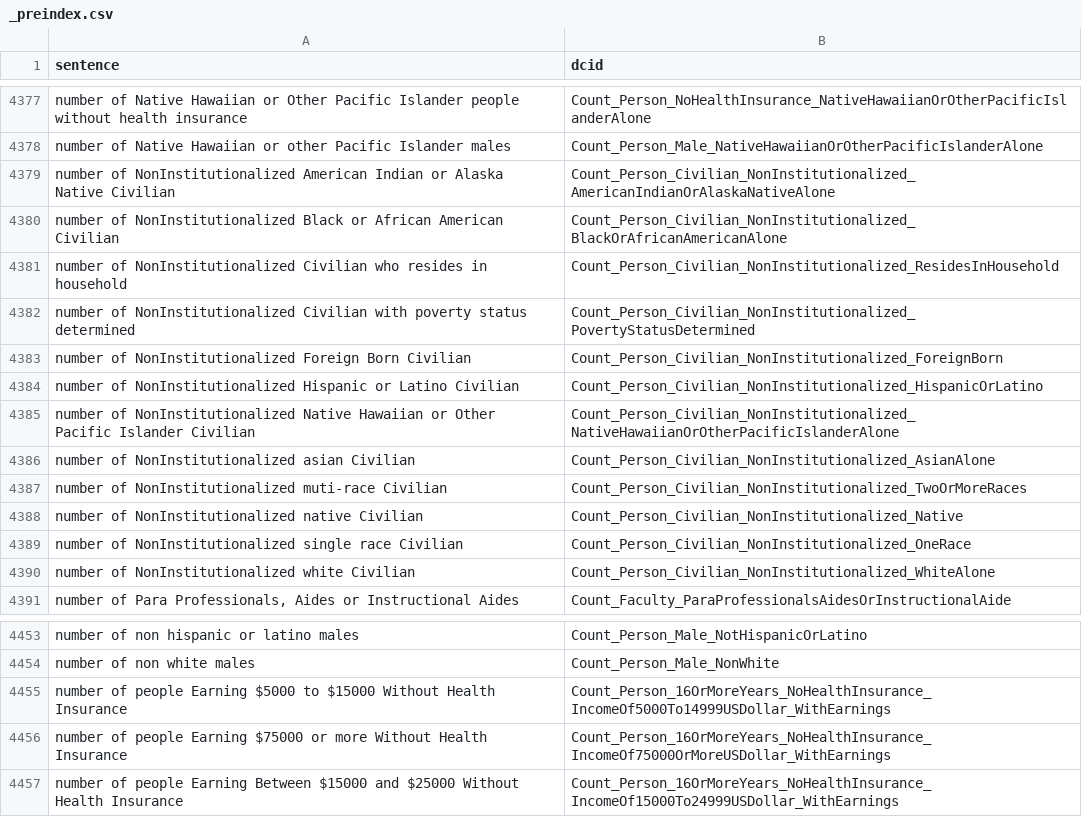
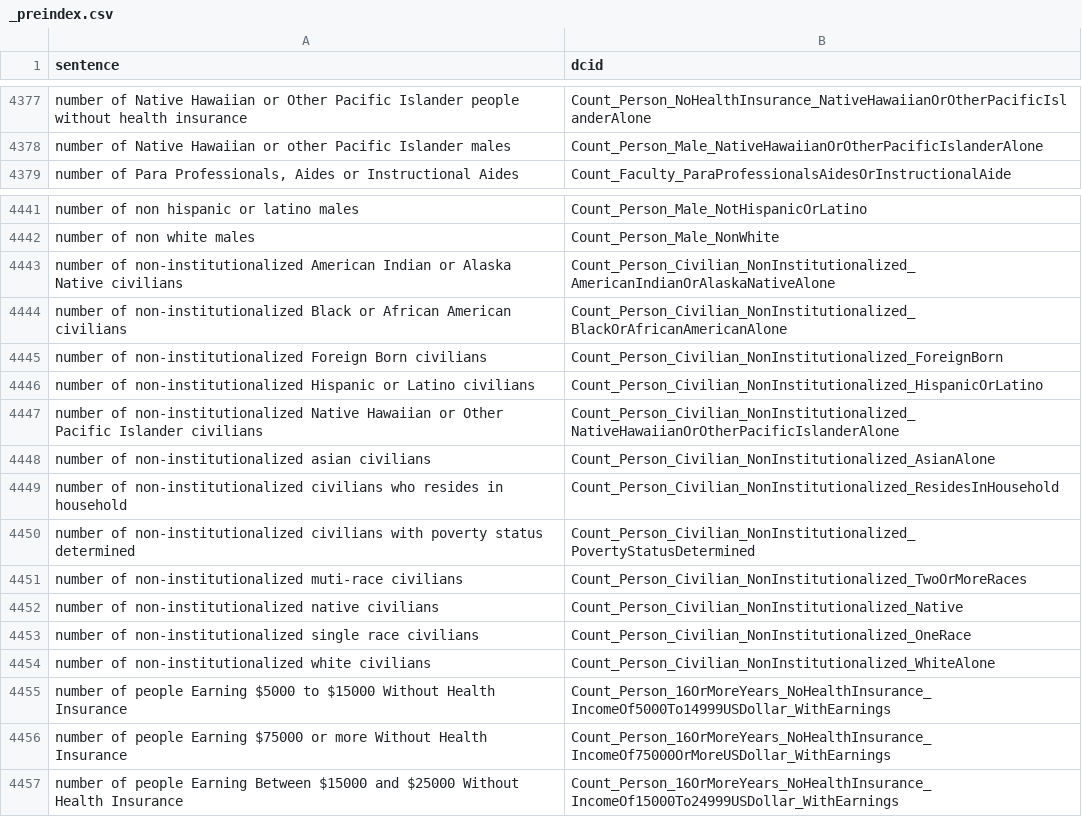
Before and after one commit to saurabh-csufi/website, a CSV file: tools/nl/embeddings/input/base/_preindex.csv, drawn as a sheet; only a part is shown, gaps mark what is left out; removed rows and columns are numbered as before the commit, all else as after; the diff covers the shown part only; the diff names each change by its address in the sheet, - before the commit and + after, or states it on an @@ line.

Commit message:
remove negation from stop words (#4455)
svindex differ:
https://storage.mtls.cloud.google.com/datcom-embedding-diffs/chejennifer_base_uae_mem_2024_07_09_20_03_18.html

base has all the stop words
test has the negation stop words removed

```diff
--- a/tools/nl/embeddings/input/base/_preindex.csv
+++ b/tools/nl/embeddings/input/base/_preindex.csv
-row 4379: number of NonInstitutionalized American Indian or Alaska Native Civilian | Count_Person_Civilian_NonInstitutionalized_AmericanIndianOrAlaskaNativeAlone
-row 4380: number of NonInstitutionalized Black or African American Civilian | Count_Person_Civilian_NonInstitutionalized_BlackOrAfricanAmericanAlone
-row 4381: number of NonInstitutionalized Civilian who resides in household | Count_Person_Civilian_NonInstitutionalized_ResidesInHousehold
-row 4382: number of NonInstitutionalized Civilian with poverty status determined | Count_Person_Civilian_NonInstitutionalized_PovertyStatusDetermined
-row 4383: number of NonInstitutionalized Foreign Born Civilian | Count_Person_Civilian_NonInstitutionalized_ForeignBorn
-row 4384: number of NonInstitutionalized Hispanic or Latino Civilian | Count_Person_Civilian_NonInstitutionalized_HispanicOrLatino
-row 4385: number of NonInstitutionalized Native Hawaiian or Other Pacific Islander Civilian | Count_Person_Civilian_NonInstitutionalized_NativeHawaiianOrOtherPacificIslanderAlone
-row 4386: number of NonInstitutionalized asian Civilian | Count_Person_Civilian_NonInstitutionalized_AsianAlone
-row 4387: number of NonInstitutionalized muti-race Civilian | Count_Person_Civilian_NonInstitutionalized_TwoOrMoreRaces
-row 4388: number of NonInstitutionalized native Civilian | Count_Person_Civilian_NonInstitutionalized_Native
-row 4389: number of NonInstitutionalized single race Civilian | Count_Person_Civilian_NonInstitutionalized_OneRace
-row 4390: number of NonInstitutionalized white Civilian | Count_Person_Civilian_NonInstitutionalized_WhiteAlone
+row 4443: number of non-institutionalized American Indian or Alaska Native civilians | Count_Person_Civilian_NonInstitutionalized_AmericanIndianOrAlaskaNativeAlone
+row 4444: number of non-institutionalized Black or African American civilians | Count_Person_Civilian_NonInstitutionalized_BlackOrAfricanAmericanAlone
+row 4445: number of non-institutionalized Foreign Born civilians | Count_Person_Civilian_NonInstitutionalized_ForeignBorn
+row 4446: number of non-institutionalized Hispanic or Latino civilians | Count_Person_Civilian_NonInstitutionalized_HispanicOrLatino
+row 4447: number of non-institutionalized Native Hawaiian or Other Pacific Islander civilians | Count_Person_Civilian_NonInstitutionalized_NativeHawaiianOrOtherPacificIslanderAlone
+row 4448: number of non-institutionalized asian civilians | Count_Person_Civilian_NonInstitutionalized_AsianAlone
+row 4449: number of non-institutionalized civilians who resides in household | Count_Person_Civilian_NonInstitutionalized_ResidesInHousehold
+row 4450: number of non-institutionalized civilians with poverty status determined | Count_Person_Civilian_NonInstitutionalized_PovertyStatusDetermined
+row 4451: number of non-institutionalized muti-race civilians | Count_Person_Civilian_NonInstitutionalized_TwoOrMoreRaces
+row 4452: number of non-institutionalized native civilians | Count_Person_Civilian_NonInstitutionalized_Native
+row 4453: number of non-institutionalized single race civilians | Count_Person_Civilian_NonInstitutionalized_OneRace
+row 4454: number of non-institutionalized white civilians | Count_Person_Civilian_NonInstitutionalized_WhiteAlone
```
Also changed, not shown: 16 added rows, 16 removed rows and 11 edited cells elsewhere in this file, tools/nl/embeddings/input/base/sheets_svs.csv, tools/nl/svindex_differ/queryset.csv, 13 other files.
